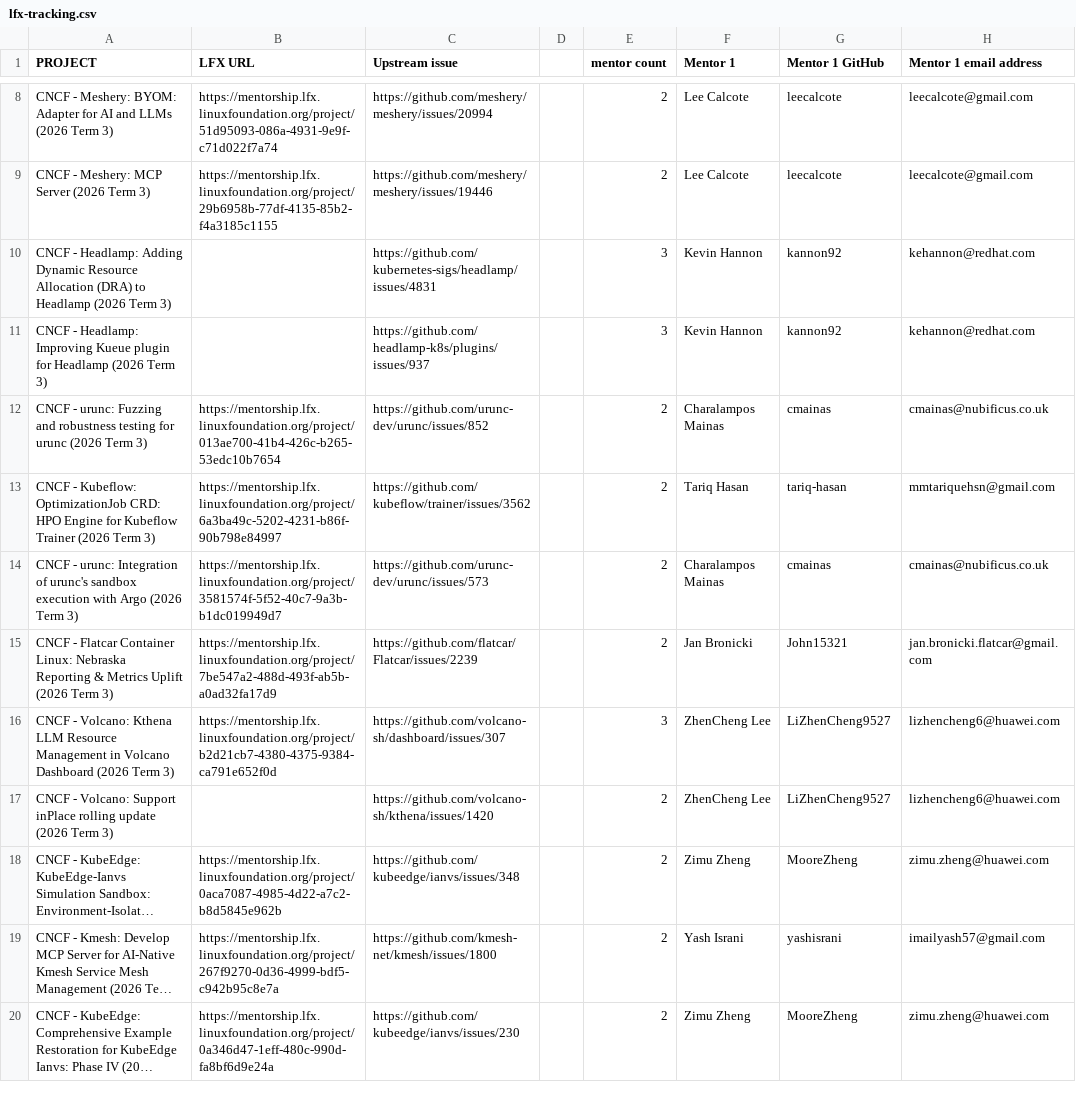
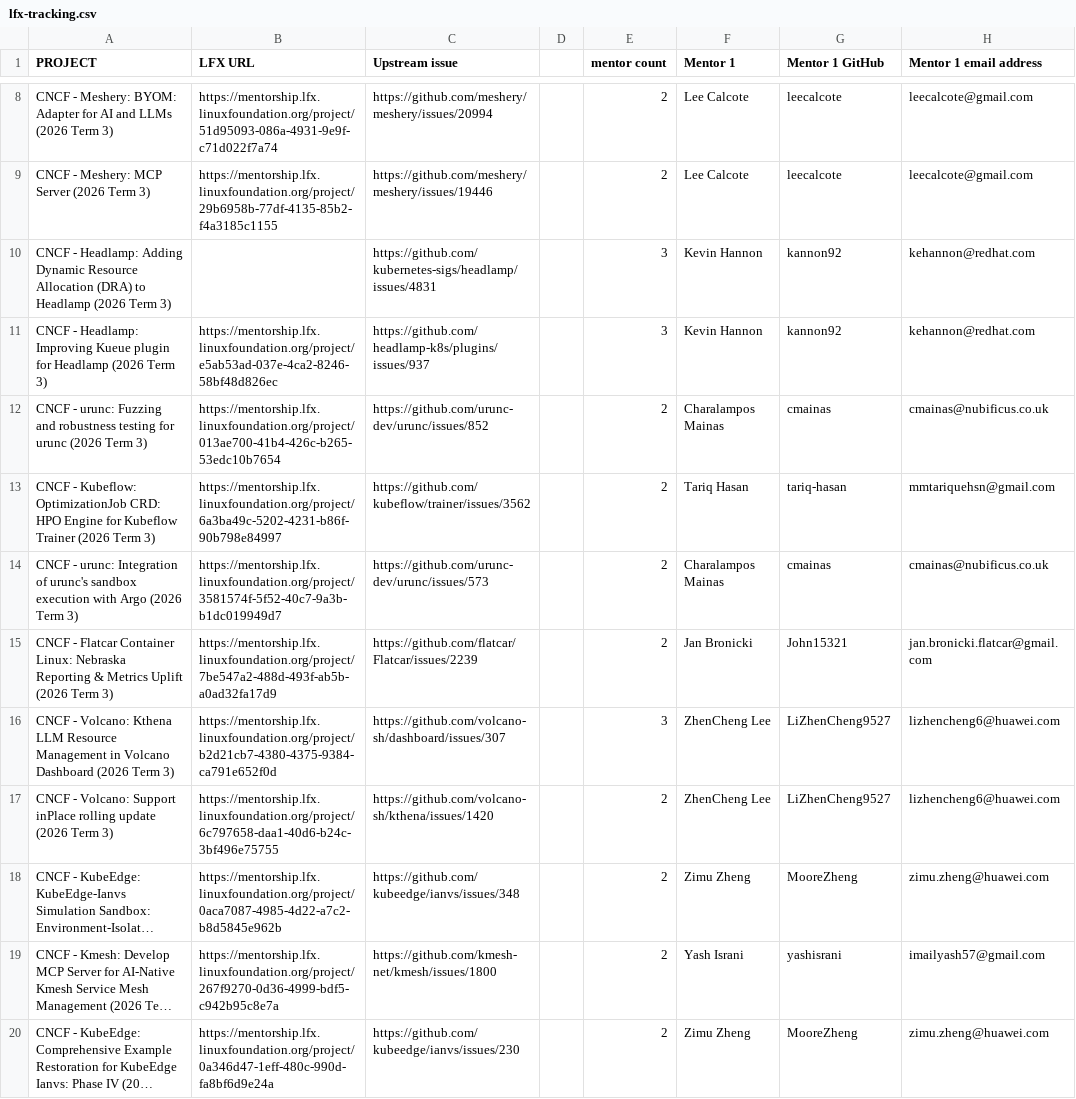
Before and after one commit to cncf/mentoring, a CSV file: programs/lfx-mentorship/2026/03-Sep-Nov/lfx-tracking.csv, drawn as a sheet; only a part is shown, gaps mark what is left out; long unchanged cells end in …; the diff names each change by its address in the sheet, - before the commit and + after, or states it on an @@ line.

```diff
--- a/programs/lfx-mentorship/2026/03-Sep-Nov/lfx-tracking.csv
+++ b/programs/lfx-mentorship/2026/03-Sep-Nov/lfx-tracking.csv
-B11 (LFX URL): (empty)
+B11 (LFX URL): https://mentorship.lfx.linuxfoundation.org/project/e5ab53ad-037e-4ca2-8246-58bf48d826ec
-B17 (LFX URL): (empty)
+B17 (LFX URL): https://mentorship.lfx.linuxfoundation.org/project/6c797658-daa1-40d6-b24c-3bf496e75755
```
Also changed, not shown: 2 other files.
